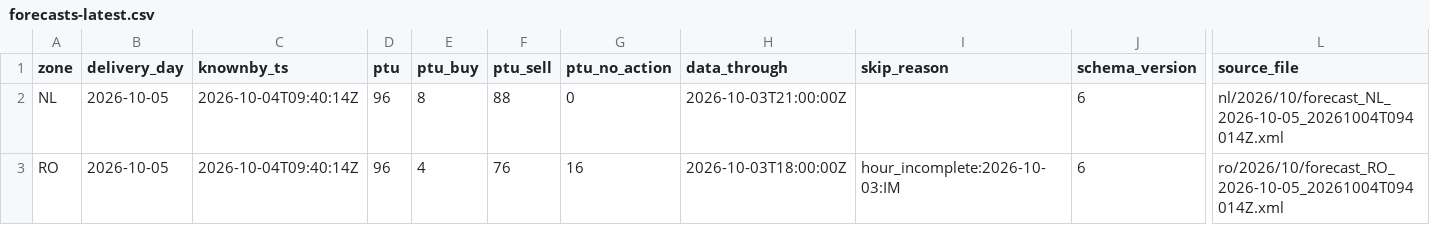
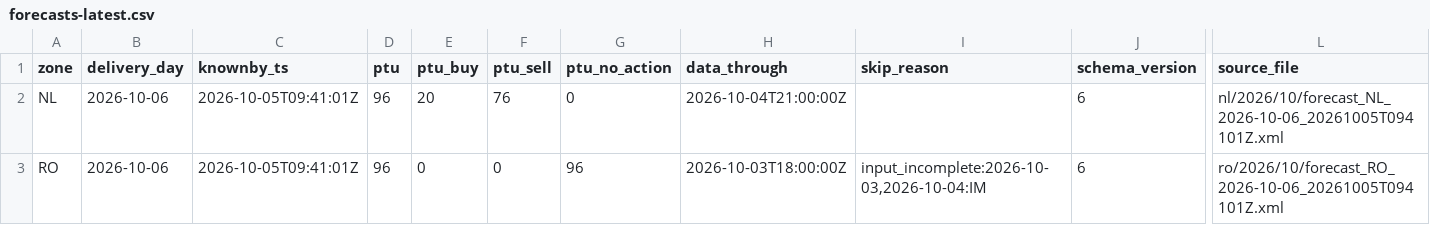
Before and after one commit to chuchueva/powertradinglab-site, a CSV file: data/v1/forecasts-latest.csv, drawn as a sheet; only a part is shown, gaps mark what is left out; the diff names each change by its address in the sheet, - before the commit and + after, or states it on an @@ line.

```diff
--- a/data/v1/forecasts-latest.csv
+++ b/data/v1/forecasts-latest.csv
-B2:B3 (delivery_day): 2026-10-05
+B2:B3 (delivery_day): 2026-10-06
-C2:C3 (knownby_ts): 2026-10-04T09:40:14Z
+C2:C3 (knownby_ts): 2026-10-05T09:41:01Z
-E2 (ptu_buy): 8
+E2 (ptu_buy): 20
-F2 (ptu_sell): 88
+F2 (ptu_sell): 76
-H2 (data_through): 2026-10-03T21:00:00Z
+H2 (data_through): 2026-10-04T21:00:00Z
-L2 (source_file): nl/2026/10/forecast_NL_2026-10-05_20261004T094014Z.xml
+L2 (source_file): nl/2026/10/forecast_NL_2026-10-06_20261005T094101Z.xml
-E3 (ptu_buy): 4
+E3 (ptu_buy): 0
-F3 (ptu_sell): 76
+F3 (ptu_sell): 0
-G3 (ptu_no_action): 16
+G3 (ptu_no_action): 96
-I3 (skip_reason): hour_incomplete:2026-10-03:IM
+I3 (skip_reason): input_incomplete:2026-10-03,2026-10-04:IM
-L3 (source_file): ro/2026/10/forecast_RO_2026-10-05_20261004T094014Z.xml
+L3 (source_file): ro/2026/10/forecast_RO_2026-10-06_20261005T094101Z.xml
```
Also changed, not shown: data/v1/NL_forecasts-latest.csv, data/v1/NL_scores-latest.csv, 9 other files.
